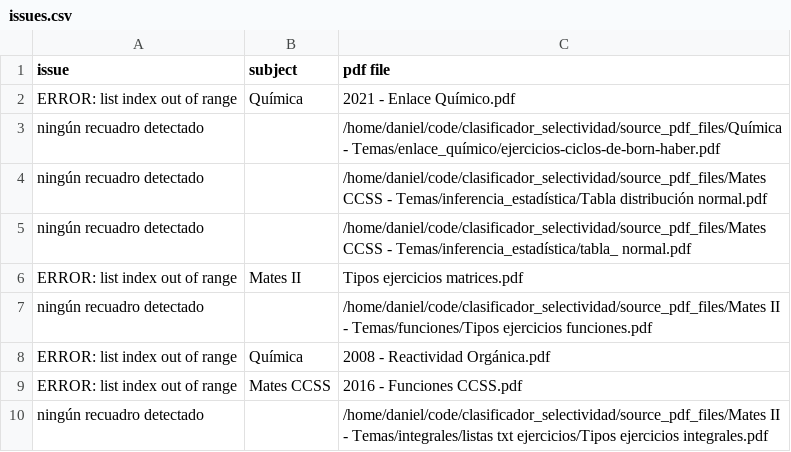
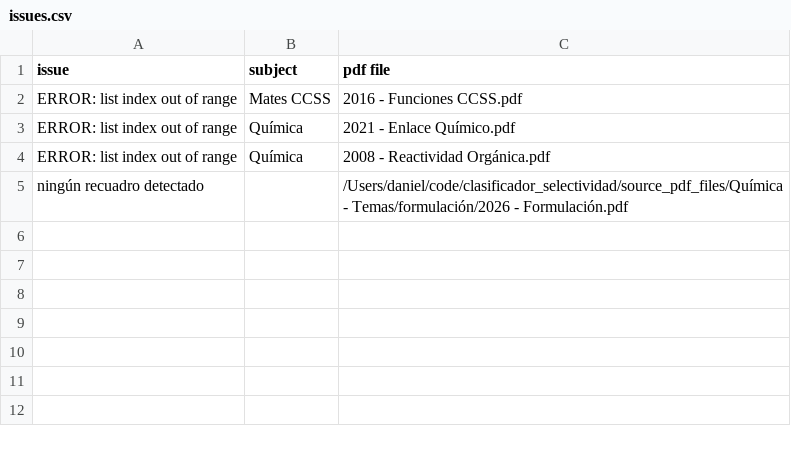
Before and after one commit to chusk2/clasificador_selectividad, a CSV file: csv_enunciados/issues.csv, drawn as a sheet; removed rows and columns are numbered as before the commit, all else as after; the diff names each change by its address in the sheet, - before the commit and + after, or states it on an @@ line.

```diff
--- a/csv_enunciados/issues.csv
+++ b/csv_enunciados/issues.csv
@@ row 9 moved to row 2: ERROR: list index out of range @@
-row 3: ningún recuadro detectado |  | /home/daniel/code/clasificador_selectividad/source_pdf_files/Química - Temas/enlace_químico/ejercicios-ciclos-de-born-haber.pdf
-row 4: ningún recuadro detectado |  | /home/daniel/code/clasificador_selectividad/source_pdf_files/Mates CCSS - Temas/inferencia_estadística/Tabla distribución normal.pdf
-row 5: ningún recuadro detectado |  | /home/daniel/code/clasificador_selectividad/source_pdf_files/Mates CCSS - Temas/inferencia_estadística/tabla_ normal.pdf
-row 6: ERROR: list index out of range | Mates II | Tipos ejercicios matrices.pdf
-row 7: ningún recuadro detectado |  | /home/daniel/code/clasificador_selectividad/source_pdf_files/Mates II - Temas/funciones/Tipos ejercicios funciones.pdf
-C5 (pdf file): /home/daniel/code/clasificador_selectividad/source_pdf_files/Mates II - Temas/integrales/listas txt ejercicios/Tipos ejercicios integrales.pdf
+C5 (pdf file): /Users/daniel/code/clasificador_selectividad/source_pdf_files/Química - Temas/formulación/2026 - Formulación.pdf
```
Also changed, not shown: 3 other files.
